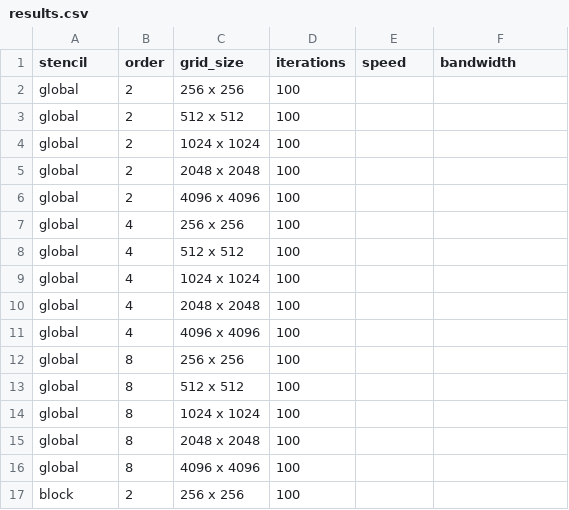
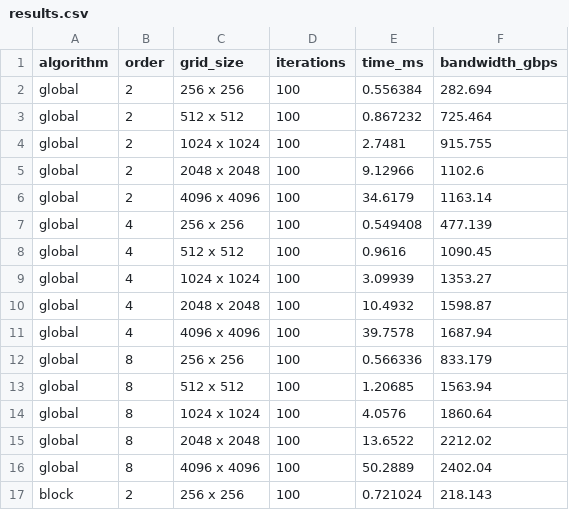
Before and after one commit to jelc53/parallel, a CSV file: hw4/results.csv, drawn as a sheet; only a part is shown; the diff covers the shown part only.

```diff
--- a/hw4/results.csv
+++ b/hw4/results.csv
@@ -1,17 +1,17 @@
-stencil,order,grid_size,iterations,speed,bandwidth
-global,2,256 x 256,100,,
-global,2,512 x 512,100,,
-global,2,1024 x 1024,100,,
-global,2,2048 x 2048,100,,
-global,2,4096 x 4096,100,,
-global,4,256 x 256,100,,
-global,4,512 x 512,100,,
-global,4,1024 x 1024,100,,
-global,4,2048 x 2048,100,,
-global,4,4096 x 4096,100,,
-global,8,256 x 256,100,,
-global,8,512 x 512,100,,
-global,8,1024 x 1024,100,,
-global,8,2048 x 2048,100,,
-global,8,4096 x 4096,100,,
-block,2,256 x 256,100,,
+algorithm,order,grid_size,iterations,time_ms,bandwidth_gbps
+global,2,256 x 256,100,0.556384,282.694
+global,2,512 x 512,100,0.867232,725.464
+global,2,1024 x 1024,100,2.7481,915.755
+global,2,2048 x 2048,100,9.12966,1102.6
+global,2,4096 x 4096,100,34.6179,1163.14
+global,4,256 x 256,100,0.549408,477.139
+global,4,512 x 512,100,0.9616,1090.45
+global,4,1024 x 1024,100,3.09939,1353.27
+global,4,2048 x 2048,100,10.4932,1598.87
+global,4,4096 x 4096,100,39.7578,1687.94
+global,8,256 x 256,100,0.566336,833.179
+global,8,512 x 512,100,1.20685,1563.94
+global,8,1024 x 1024,100,4.0576,1860.64
+global,8,2048 x 2048,100,13.6522,2212.02
+global,8,4096 x 4096,100,50.2889,2402.04
+block,2,256 x 256,100,0.721024,218.143
```
Also changed, not shown: 58 edited cells elsewhere in this file, 7 other files.
